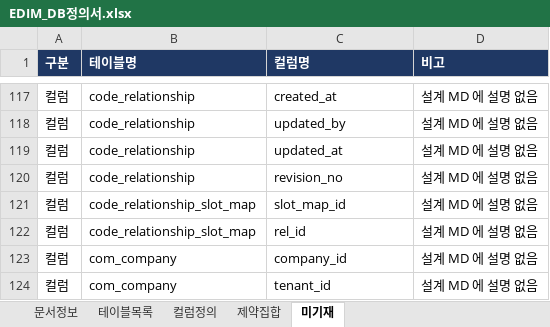
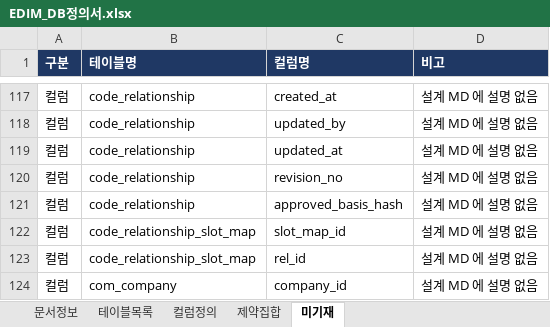
Before and after one commit to fankh/external-projects, an Excel workbook: edim-ai-blueprint/docs/EDIM_DB정의서.xlsx, sheet 미기재, drawn as a sheet; only a part is shown, gaps mark what is left out; the shorter side is filled out with more unchanged rows; values as stored, in another font and other column widths than the file's, no borders; the diff names each change by its address in the sheet, - before the commit and + after, or states it on an @@ line.

```diff
--- a/edim-ai-blueprint/docs/EDIM_DB정의서.xlsx (sheet 미기재)
+++ b/edim-ai-blueprint/docs/EDIM_DB정의서.xlsx (sheet 미기재)
+row 121: 컬럼 | code_relationship | approved_basis_hash | 설계 MD 에 설명 없음
```
Also changed, not shown: sheet 컬럼정의, sheet 문서정보, sheet 테이블목록, edim-ai-blueprint/docs/EDIM_Launch준비상태.xlsx, 3 other files.
